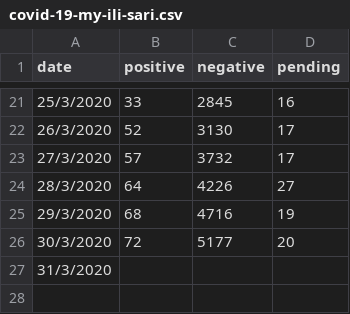
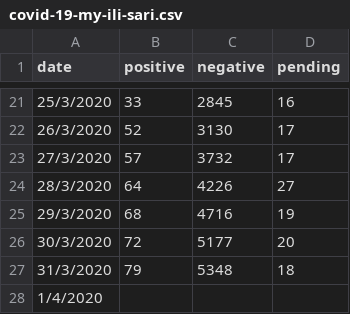
Before and after one commit to ynshung/covid-19-malaysia, a CSV file: cases-types/covid-19-my-ili-sari.csv, drawn as a sheet; only a part is shown, gaps mark what is left out.

Commit message:
Update covid-19-my-ili-sari.csv

```diff
--- a/cases-types/covid-19-my-ili-sari.csv
+++ b/cases-types/covid-19-my-ili-sari.csv
@@ -26,2 +26,3 @@ date,positive,negative,pending
 30/3/2020,72,5177,20
-31/3/2020,,,
+31/3/2020,79,5348,18
+1/4/2020,,,
```
